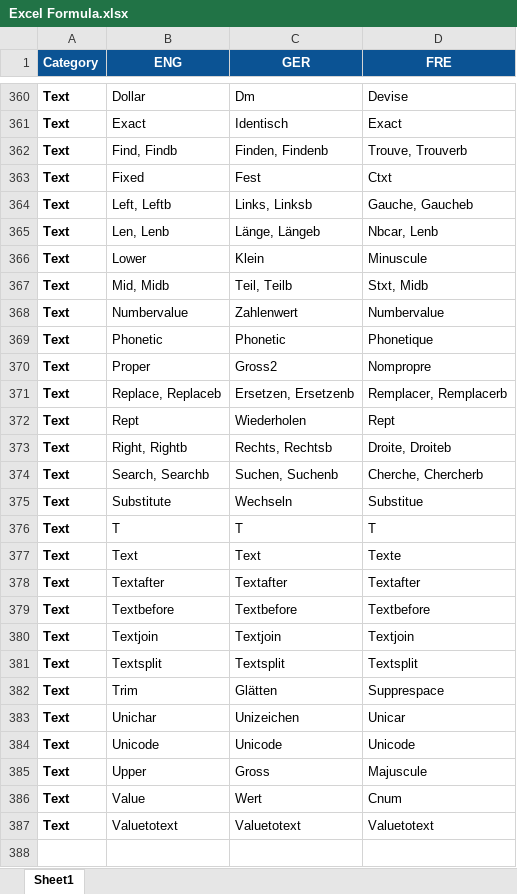
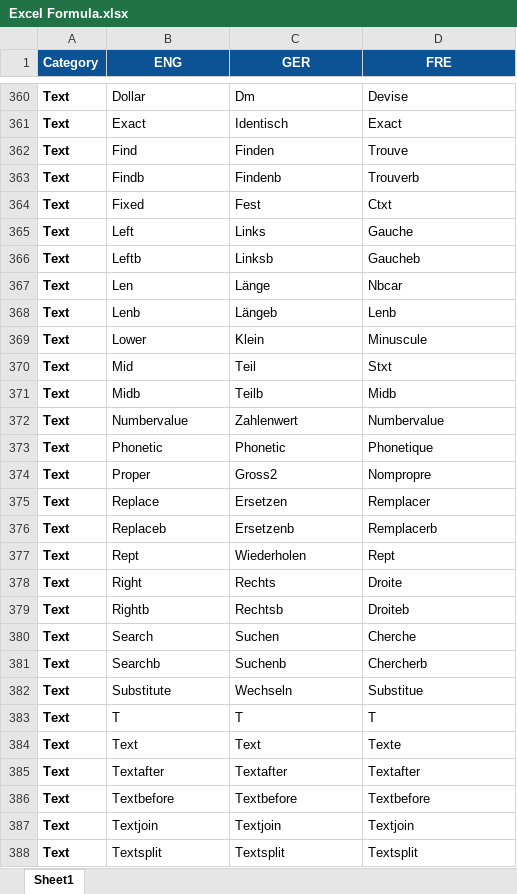
Before and after one commit to yenquyentran/excel_formula_app, an Excel workbook: Excel Formula.xlsx, sheet Sheet1, drawn as a sheet; only a part is shown, gaps mark what is left out; the shorter side is filled out with more unchanged rows; values as stored, in another font and other column widths than the file's, no borders; removed rows and columns are numbered as before the commit, all else as after; the diff names each change by its address in the sheet, - before the commit and + after, or states it on an @@ line.

Commit message:
Add files via upload

```diff
--- a/Excel Formula.xlsx (sheet Sheet1)
+++ b/Excel Formula.xlsx (sheet Sheet1)
-row 362: Text | Find, Findb | Finden, Findenb | Trouve, Trouverb
+row 362: Text | Find | Finden | Trouve
+row 363: Text | Findb | Findenb | Trouverb
-row 364: Text | Left, Leftb | Links, Linksb | Gauche, Gaucheb
-row 365: Text | Len, Lenb | Länge, Längeb | Nbcar, Lenb
+row 365: Text | Left | Links | Gauche
+row 366: Text | Leftb | Linksb | Gaucheb
+row 367: Text | Len | Länge | Nbcar
+row 368: Text | Lenb | Längeb | Lenb
-row 367: Text | Mid, Midb | Teil, Teilb | Stxt, Midb
+row 370: Text | Mid | Teil | Stxt
+row 371: Text | Midb | Teilb | Midb
-row 371: Text | Replace, Replaceb | Ersetzen, Ersetzenb | Remplacer, Remplacerb
+row 375: Text | Replace | Ersetzen | Remplacer
+row 376: Text | Replaceb | Ersetzenb | Remplacerb
-row 373: Text | Right, Rightb | Rechts, Rechtsb | Droite, Droiteb
-row 374: Text | Search, Searchb | Suchen, Suchenb | Cherche, Chercherb
+row 378: Text | Right | Rechts | Droite
+row 379: Text | Rightb | Rechtsb | Droiteb
+row 380: Text | Search | Suchen | Cherche
+row 381: Text | Searchb | Suchenb | Chercherb
```
